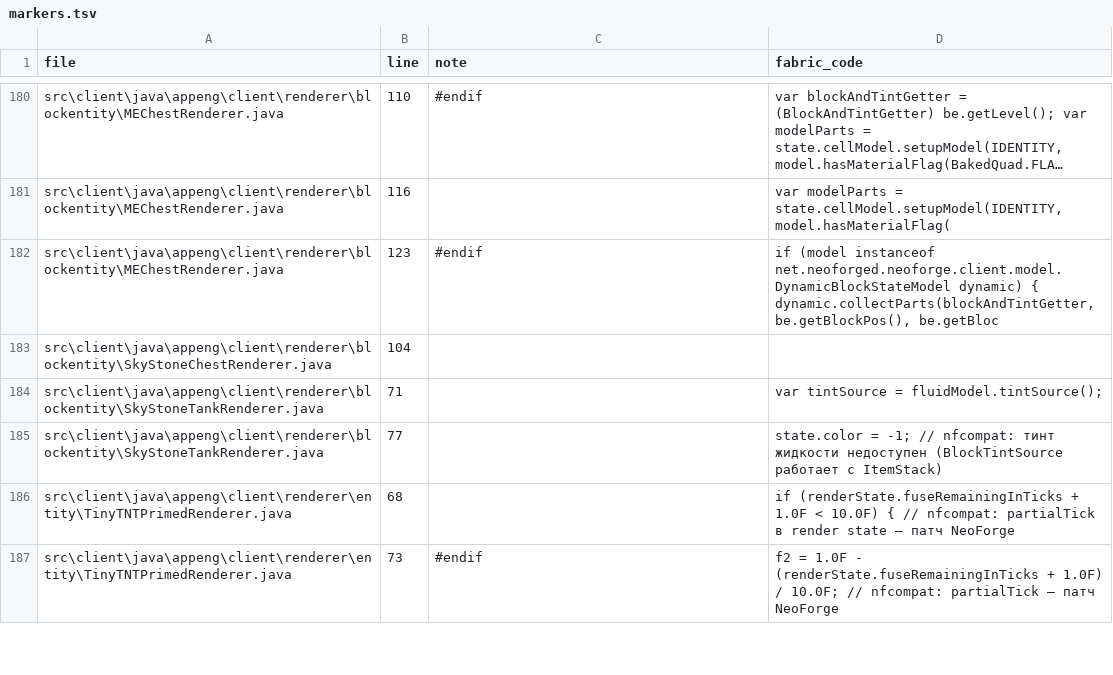
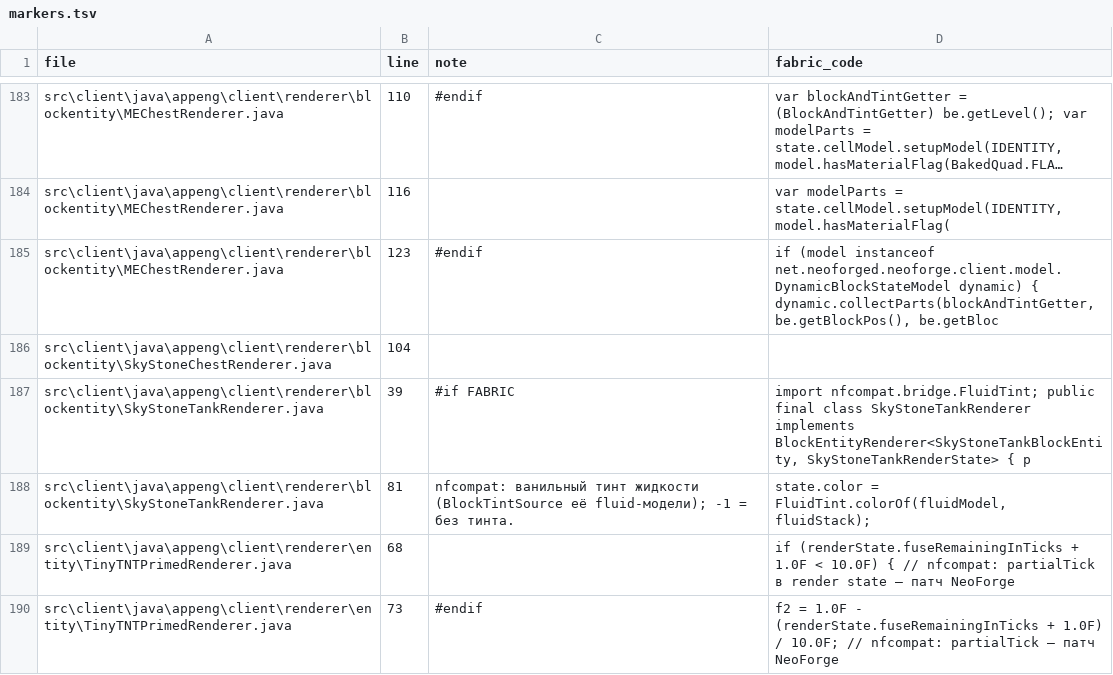
Before and after one commit to TMKSpace/Applied-Energistics-2, a TSV file: markers.tsv, drawn as a sheet; only a part is shown, gaps mark what is left out; long unchanged cells end in …; the diff covers the shown part only.

```diff
--- a/markers.tsv
+++ b/markers.tsv
@@ -183,4 +186,4 @@ src\client\java\appeng\client\renderer\blockentity\MEChestRenderer.java	123	#end
 src\client\java\appeng\client\renderer\blockentity\SkyStoneChestRenderer.java	104		
-src\client\java\appeng\client\renderer\blockentity\SkyStoneTankRenderer.java	71		var tintSource = fluidModel.tintSource();
-src\client\java\appeng\client\renderer\blockentity\SkyStoneTankRenderer.java	77		state.color = -1; // nfcompat: тинт жидкости недоступен (BlockTintSource работает с ItemStack)
+src\client\java\appeng\client\renderer\blockentity\SkyStoneTankRenderer.java	39	#if FABRIC	import nfcompat.bridge.FluidTint;  public final class SkyStoneTankRenderer implements BlockEntityRenderer<SkyStoneTankBlockEntity, SkyStoneTankRenderState> {  p
+src\client\java\appeng\client\renderer\blockentity\SkyStoneTankRenderer.java	81	nfcompat: ванильный тинт жидкости (BlockTintSource её fluid-модели); -1 = без тинта.	state.color = FluidTint.colorOf(fluidModel, fluidStack);
 src\client\java\appeng\client\renderer\entity\TinyTNTPrimedRenderer.java	68		if (renderState.fuseRemainingInTicks + 1.0F < 10.0F) { // nfcompat: partialTick в render state — патч NeoForge
```
Also changed, not shown: 7 added rows, 40 removed rows and 16 edited cells elsewhere in this file.
